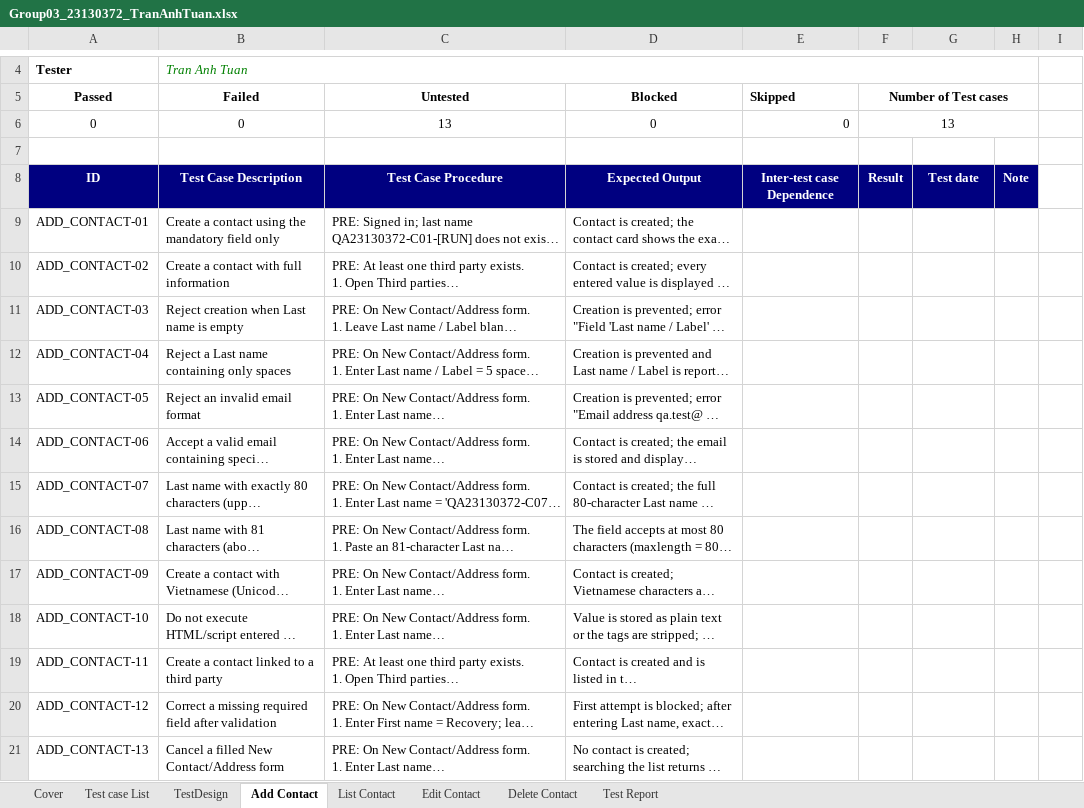
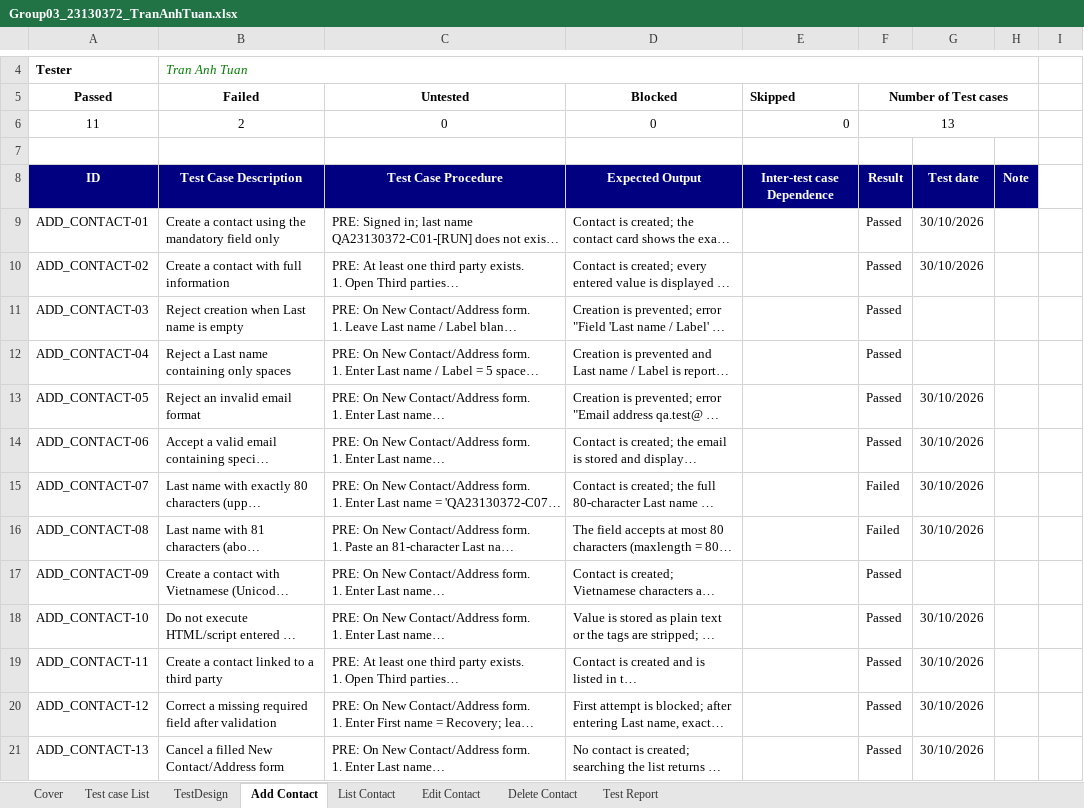
Before and after one commit to CrisDoDev/Group03_Dolibarr, an Excel workbook: Group03_23130372_TranAnhTuan.xlsx, sheet Add Contact, drawn as a sheet; only a part is shown, gaps mark what is left out; long unchanged cells end in …; values as stored, in another font and other column widths than the file's, no borders; the diff names each change by its address in the sheet, - before the commit and + after, or states it on an @@ line.

```diff
--- a/Group03_23130372_TranAnhTuan.xlsx (sheet Add Contact)
+++ b/Group03_23130372_TranAnhTuan.xlsx (sheet Add Contact)
-A6 (Passed): 0
+A6 (Passed): 11
-B6 (Failed): 0
+B6 (Failed): 2
-C6 (Untested): 13
+C6 (Untested): 0
-F9:F14 (Number of Test cases): (empty)
+F9:F14 (Number of Test cases): Passed
-G9:G10: (empty)
+G9:G10: 30/10/2026
-G13:G16: (empty)
+G13:G16: 30/10/2026
-F15:F16 (Number of Test cases): (empty)
+F15:F16 (Number of Test cases): Failed
-F17:F21 (Number of Test cases): (empty)
+F17:F21 (Number of Test cases): Passed
-G18:G21: (empty)
+G18:G21: 30/10/2026
```
Also changed, not shown: sheet Edit Contact, sheet Test Report, sheet Delete Contact, sheet List Contact, sheet Cover.
